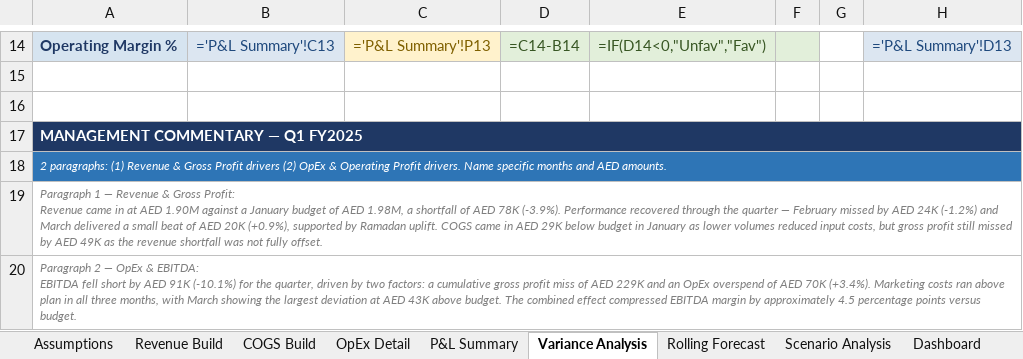
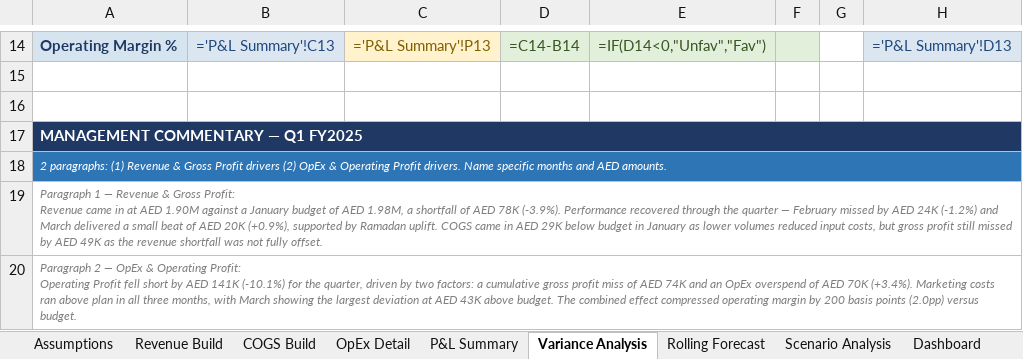
Before and after one commit to ashnad-git/my_career, an Excel workbook: learning/phase2b_project1/08_fpa_model.xlsx, sheet Variance Analysis, drawn as a sheet; only a part is shown, gaps mark what is left out; values as stored, in another font and other column widths than the file's, no borders; formulas without a stored value are shown as written; conditional formats not drawn; ↵ is a line break in a cell; the diff names each change by its address in the sheet, - before the commit and + after, or states it on an @@ line.

```diff
--- a/learning/phase2b_project1/08_fpa_model.xlsx (sheet Variance Analysis)
+++ b/learning/phase2b_project1/08_fpa_model.xlsx (sheet Variance Analysis)
-A20: …OpEx & EBITDA: ↵ EBITDA fell short by AED 91K (-10.1%) for the quarter, driven by two factors: a cumulative gross profit miss of AED 229K and an OpEx overspend of AED 70K (+3.4%). Marketing costs ran above plan in all three months, with March showing the largest deviation at AED 43K above budget. The combined effect compressed EBITDA margin by approximately 4.5 percentage points versus budget.
+A20: …OpEx & Operating Profit: ↵ Operating Profit fell short by AED 141K (-10.1%) for the quarter, driven by two factors: a cumulative gross profit miss of AED 74K and an OpEx overspend of AED 70K (+3.4%). Marketing costs ran above plan in all three months, with March showing the largest deviation at AED 43K above budget. The combined effect compressed operating margin by 200 basis points (2.0pp) versus budget.
```
Also changed, not shown: 8 other files.
